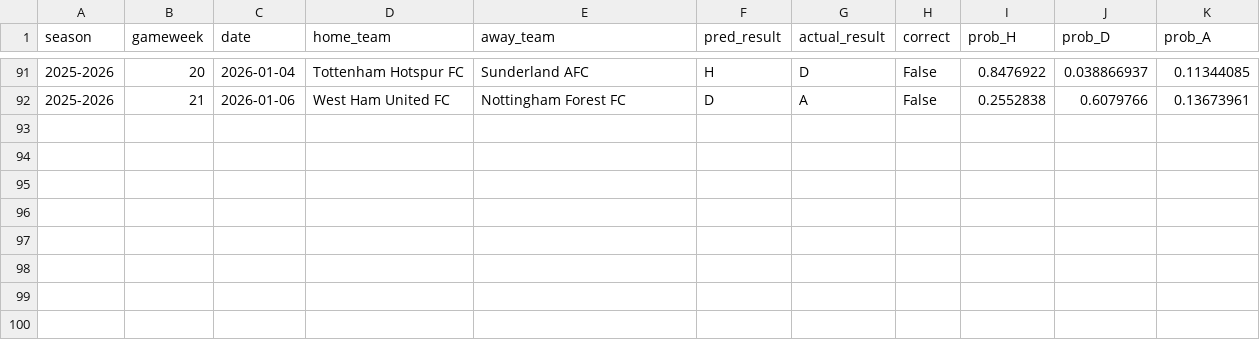
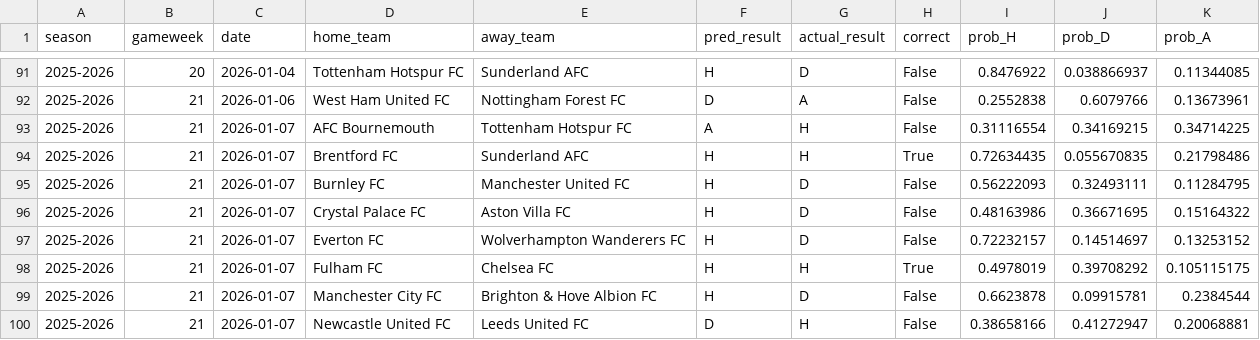
Before and after one commit to SugarAung/premier-league-predictor, a CSV file: data/live/live_predictions_history.csv, drawn as a sheet; only a part is shown, gaps mark what is left out.

Commit message:
Auto update: refreshed results & predictions

```diff
--- a/data/live/live_predictions_history.csv
+++ b/data/live/live_predictions_history.csv
@@ -92 +92,9 @@ season,gameweek,date,home_team,away_team,pred_result,actual_result,correct,prob_
 2025-2026,21,2026-01-06,West Ham United FC,Nottingham Forest FC,D,A,False,0.2552838,0.6079766,0.13673961
+2025-2026,21,2026-01-07,AFC Bournemouth,Tottenham Hotspur FC,A,H,False,0.31116554,0.34169215,0.34714225
+2025-2026,21,2026-01-07,Brentford FC,Sunderland AFC,H,H,True,0.72634435,0.055670835,0.21798486
+2025-2026,21,2026-01-07,Burnley FC,Manchester United FC,H,D,False,0.56222093,0.32493111,0.11284795
+2025-2026,21,2026-01-07,Crystal Palace FC,Aston Villa FC,H,D,False,0.48163986,0.36671695,0.15164322
+2025-2026,21,2026-01-07,Everton FC,Wolverhampton Wanderers FC,H,D,False,0.72232157,0.14514697,0.13253152
+2025-2026,21,2026-01-07,Fulham FC,Chelsea FC,H,H,True,0.4978019,0.39708292,0.105115175
+2025-2026,21,2026-01-07,Manchester City FC,Brighton & Hove Albion FC,H,D,False,0.6623878,0.09915781,0.2384544
+2025-2026,21,2026-01-07,Newcastle United FC,Leeds United FC,D,H,False,0.38658166,0.41272947,0.20068881
```
Also changed, not shown: data/live/pl_fixtures_from_api.csv, data/live/pl_results_from_api.csv.
